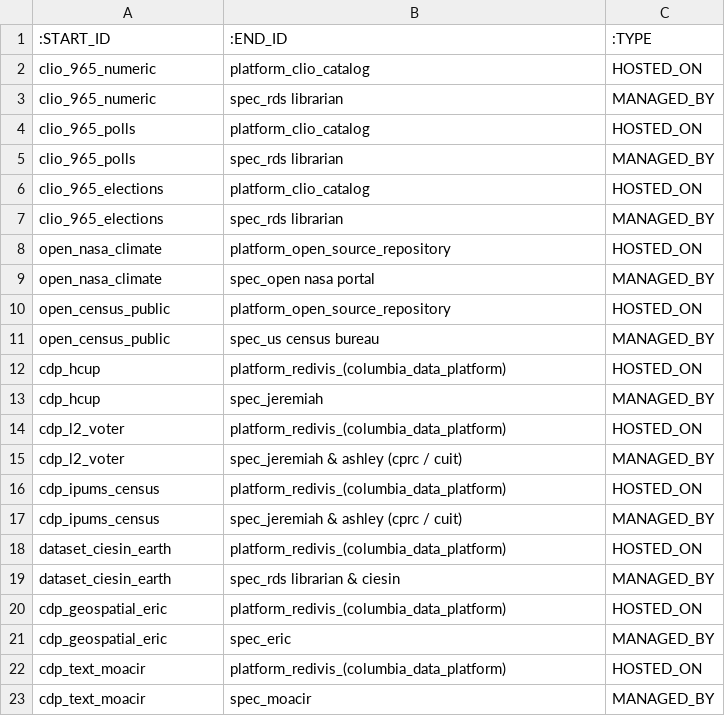
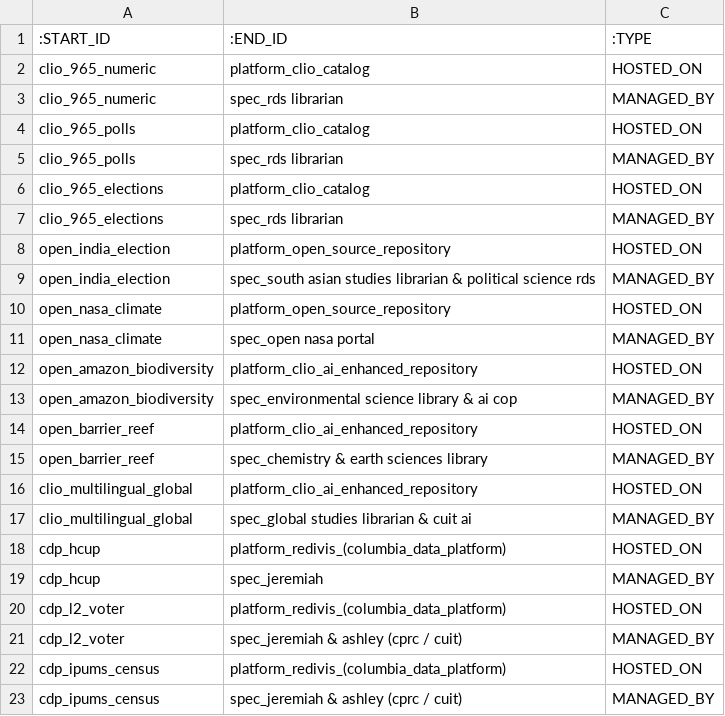
Before and after one commit to iAyon/ColumbiaLibraryDataGraph, a CSV file: data/opencypher/edges.csv, drawn as a sheet; only a part is shown; the shorter side is filled out with more unchanged rows.

```diff
--- a/data/opencypher/edges.csv
+++ b/data/opencypher/edges.csv
@@ -7,6 +7,12 @@ clio_965_elections,platform_clio_catalog,HOSTED_ON
 clio_965_elections,spec_rds librarian,MANAGED_BY
+open_india_election,platform_open_source_repository,HOSTED_ON
+open_india_election,spec_south asian studies librarian & political science rds,MANAGED_BY
 open_nasa_climate,platform_open_source_repository,HOSTED_ON
 open_nasa_climate,spec_open nasa portal,MANAGED_BY
-open_census_public,platform_open_source_repository,HOSTED_ON
-open_census_public,spec_us census bureau,MANAGED_BY
+open_amazon_biodiversity,platform_clio_ai_enhanced_repository,HOSTED_ON
+open_amazon_biodiversity,spec_environmental science library & ai cop,MANAGED_BY
+open_barrier_reef,platform_clio_ai_enhanced_repository,HOSTED_ON
+open_barrier_reef,spec_chemistry & earth sciences library,MANAGED_BY
+clio_multilingual_global,platform_clio_ai_enhanced_repository,HOSTED_ON
+clio_multilingual_global,spec_global studies librarian & cuit ai,MANAGED_BY
 cdp_hcup,platform_redivis_(columbia_data_platform),HOSTED_ON
```
Also changed, not shown: data/opencypher/datasets.csv, data/opencypher/libguides.csv, 6 other files.
